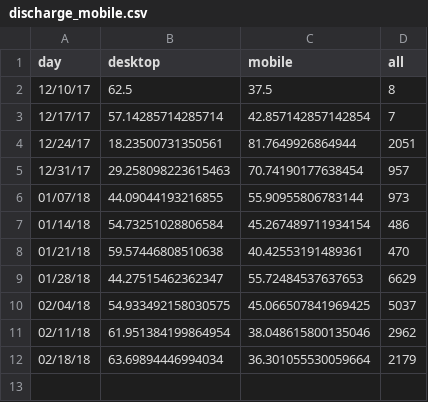
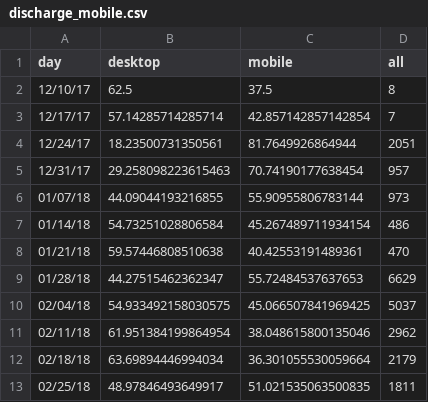
Before and after one commit to limitlessloop/vets.gov-status, a CSV file: _data/discharge_mobile.csv, drawn as a sheet; the diff names each change by its address in the sheet, - before the commit and + after, or states it on an @@ line.

Commit message:
Updated Data

```diff
--- a/_data/discharge_mobile.csv
+++ b/_data/discharge_mobile.csv
+row 13: 02/25/18 | 48.97846493649917 | 51.021535063500835 | 1811
```
Also changed, not shown: _data/1990_users.csv, _data/facility_mobile.csv, 46 other files.
